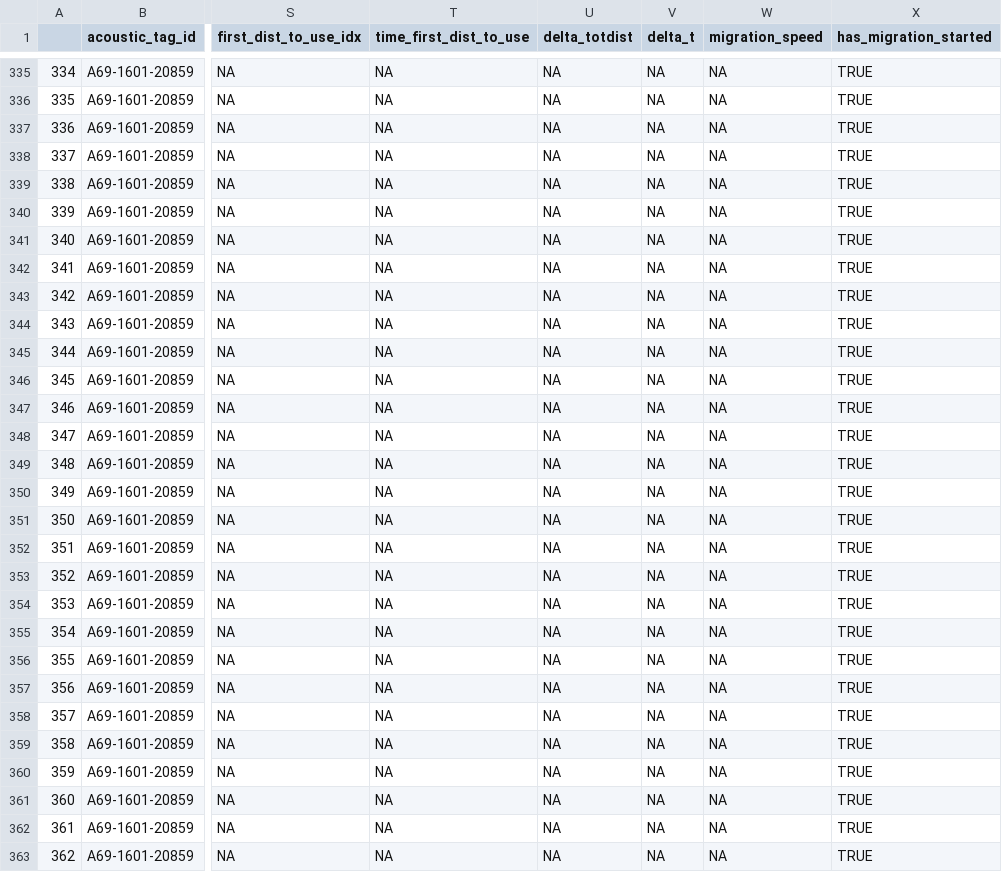
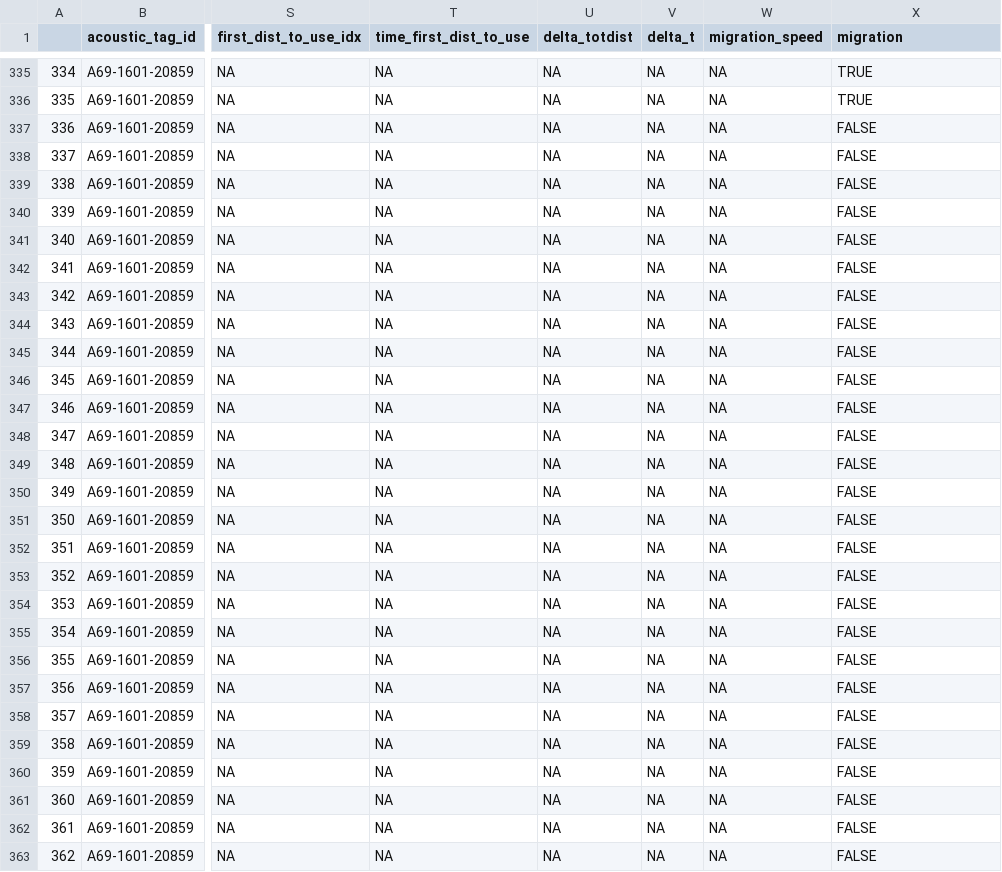
Before and after one commit to PieterjanVerhelst/eel-meta-analysis, a CSV file: data/interim/migration/migration_2014_frome.csv, drawn as a sheet; only a part is shown, gaps mark what is left out; the diff covers the shown part only; the diff names each change by its address in the sheet, - before the commit and + after, or states it on an @@ line.

```diff
--- a/data/interim/migration/migration_2014_frome.csv
+++ b/data/interim/migration/migration_2014_frome.csv
-X1: has_migration_started
+X1: migration
-X337:X363 (migration): TRUE
+X337:X363 (migration): FALSE
```
Also changed, not shown: 156 edited cells elsewhere in this file, data/interim/migration/migration_2004_gudena.csv, data/interim/migration/migration_2011_loire.csv, 14 other files.
